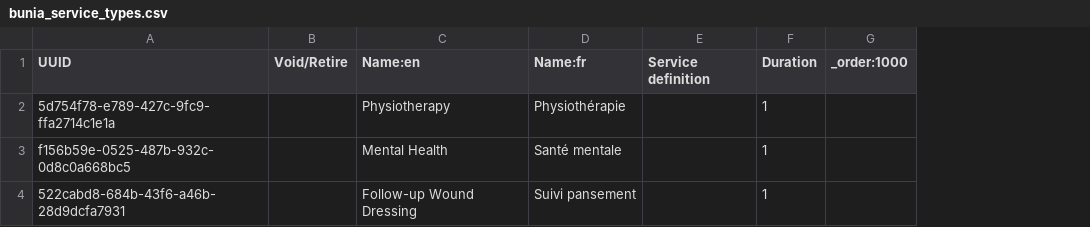
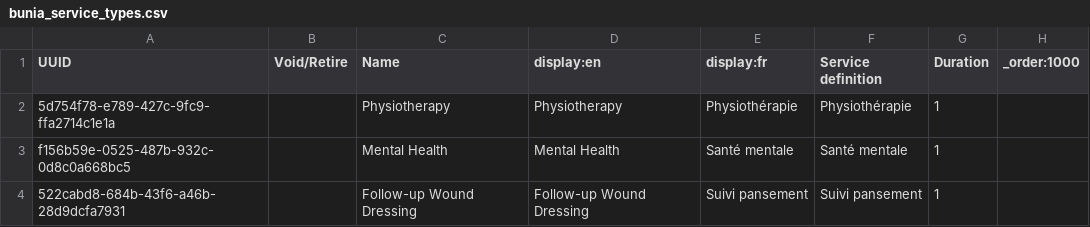
Before and after one commit to MSF-OCG/LIME-EMR, a CSV file: sites/bunia/configs/openmrs/initializer_config/appointmentservicetypes/bunia_service_types.csv, drawn as a sheet; addresses are those after the commit; the diff names each change by its address in the sheet, - before the commit and + after, or states it on an @@ line.

```diff
--- a/sites/bunia/configs/openmrs/initializer_config/appointmentservicetypes/bunia_service_types.csv
+++ b/sites/bunia/configs/openmrs/initializer_config/appointmentservicetypes/bunia_service_types.csv
+column D (display:en), rows 2-4: Physiotherapy | Mental Health | Follow-up Wound Dressing
-C1: Name:en
+C1: Name
-E1: Name:fr
+E1: display:fr
-F2 (Service definition): (empty)
+F2 (Service definition): Physiothérapie
-F3 (Service definition): (empty)
+F3 (Service definition): Santé mentale
-F4 (Service definition): (empty)
+F4 (Service definition): Suivi pansement
```
Also changed, not shown: distro/configs/openmrs/initializer_config/encountertypes/distro_encounter_types.csv, distro/configs/openmrs/initializer_config/personattributetypes/distro_personattributetypes.csv, 5 other files.
